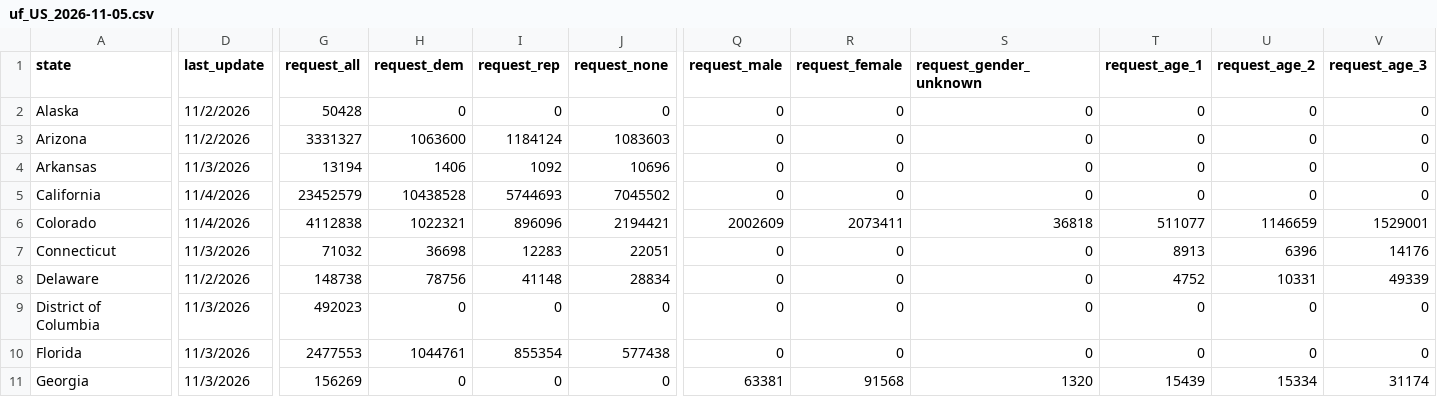
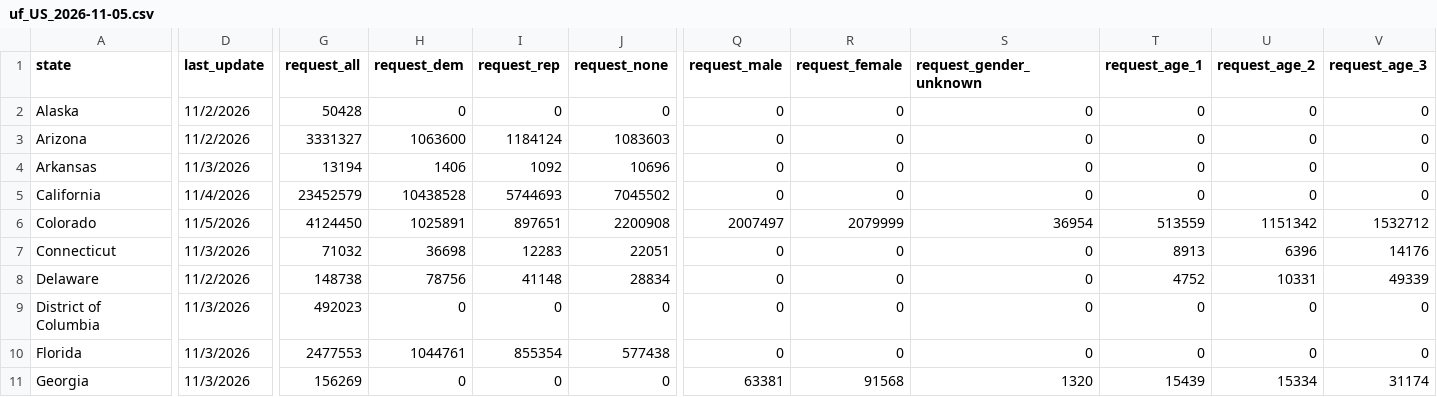
Before and after one commit to DanCunningham22/2026-Midterm, a CSV file: pipeline/data/earlyvote/2026/uf_US_2026-11-05.csv, drawn as a sheet; only a part is shown, gaps mark what is left out; the diff covers the shown part only; the diff names each change by its address in the sheet, - before the commit and + after, or states it on an @@ line.

```diff
--- a/pipeline/data/earlyvote/2026/uf_US_2026-11-05.csv
+++ b/pipeline/data/earlyvote/2026/uf_US_2026-11-05.csv
-D6 (last_update): 11/4/2026
+D6 (last_update): 11/5/2026
-G6 (request_all): 4112838
+G6 (request_all): 4124450
-H6 (request_dem): 1022321
+H6 (request_dem): 1025891
-I6 (request_rep): 896096
+I6 (request_rep): 897651
-J6 (request_none): 2194421
+J6 (request_none): 2200908
-Q6 (request_male): 2002609
+Q6 (request_male): 2007497
-R6 (request_female): 2073411
+R6 (request_female): 2079999
-S6 (request_gender_unknown): 36818
+S6 (request_gender_unknown): 36954
-T6 (request_age_1): 511077
+T6 (request_age_1): 513559
-U6 (request_age_2): 1146659
+U6 (request_age_2): 1151342
-V6 (request_age_3): 1529001
+V6 (request_age_3): 1532712
```
Also changed, not shown: 24 edited cells elsewhere in this file, 6 other files.
